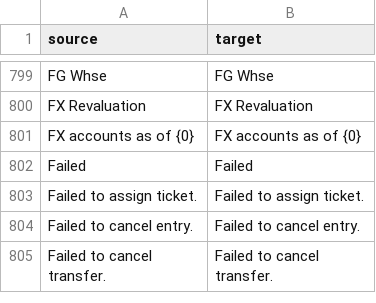
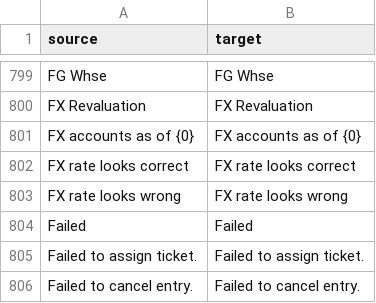
Before and after one commit to zvictory/stabler, a CSV file: stabler/translations/en.csv, drawn as a sheet; only a part is shown, gaps mark what is left out; the shorter side is filled out with more unchanged rows; the diff names each change by its address in the sheet, - before the commit and + after, or states it on an @@ line.

```diff
--- a/stabler/translations/en.csv
+++ b/stabler/translations/en.csv
+row 802: FX rate looks correct | FX rate looks correct
+row 803: FX rate looks wrong | FX rate looks wrong
```
Also changed, not shown: stabler/translations/ru.csv, stabler/translations/tr.csv, 4 other files.
